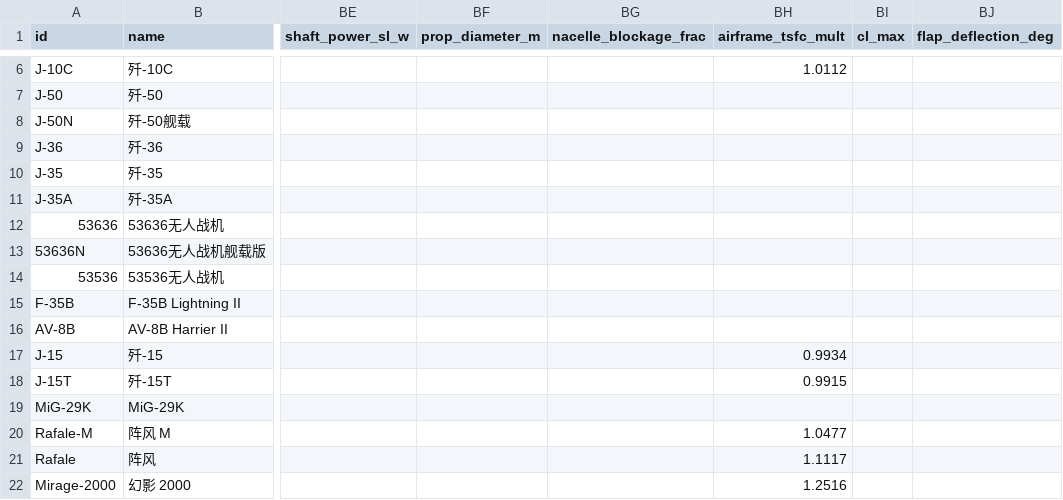
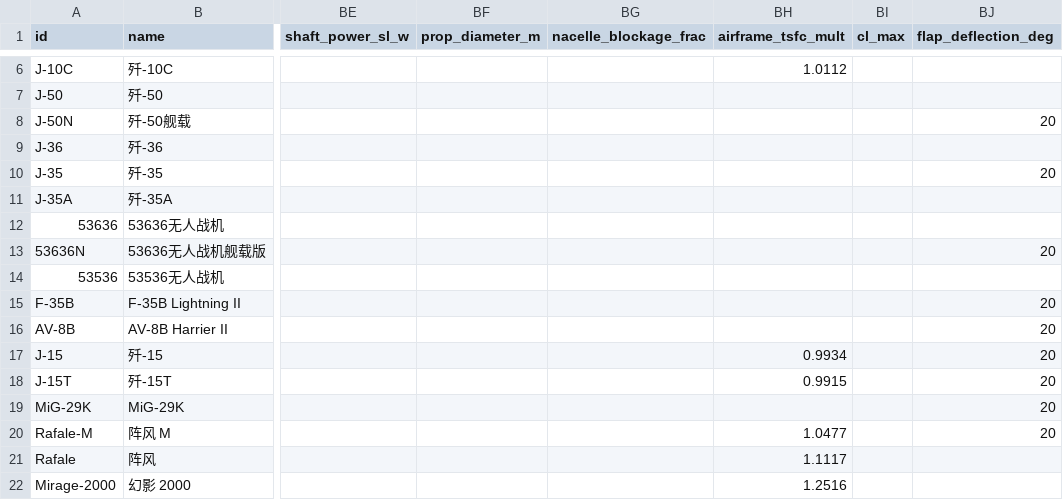
Before and after one commit to xtxsinan-lgtm/military_simulators, a CSV file: data/aircraft_database.csv, drawn as a sheet; only a part is shown, gaps mark what is left out; the diff covers the shown part only; the diff names each change by its address in the sheet, - before the commit and + after, or states it on an @@ line.

```diff
--- a/data/aircraft_database.csv
+++ b/data/aircraft_database.csv
-BJ8 (flap_deflection_deg): (empty)
+BJ8 (flap_deflection_deg): 20
-BJ10 (flap_deflection_deg): (empty)
+BJ10 (flap_deflection_deg): 20
-BJ13 (flap_deflection_deg): (empty)
+BJ13 (flap_deflection_deg): 20
-BJ15:BJ20 (flap_deflection_deg): (empty)
+BJ15:BJ20 (flap_deflection_deg): 20
```
Also changed, not shown: 16 edited cells elsewhere in this file, 9 other files.
